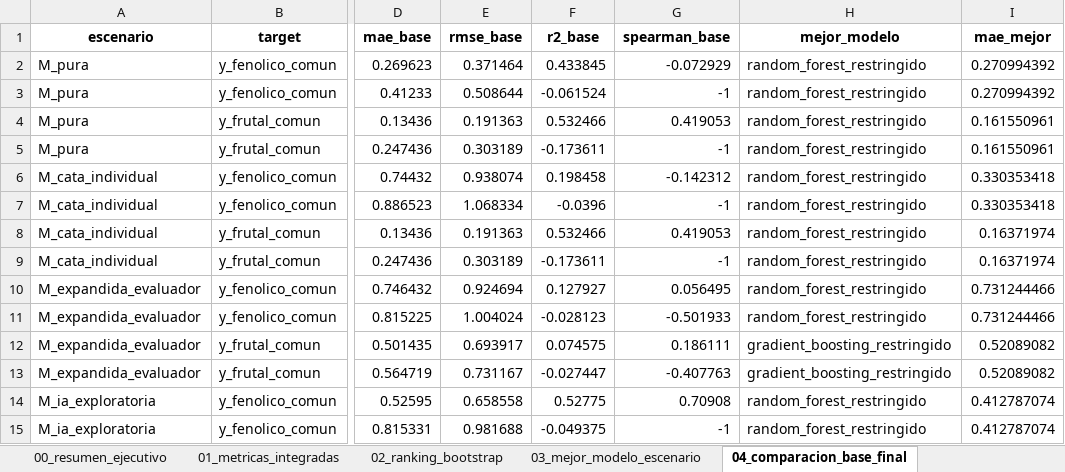
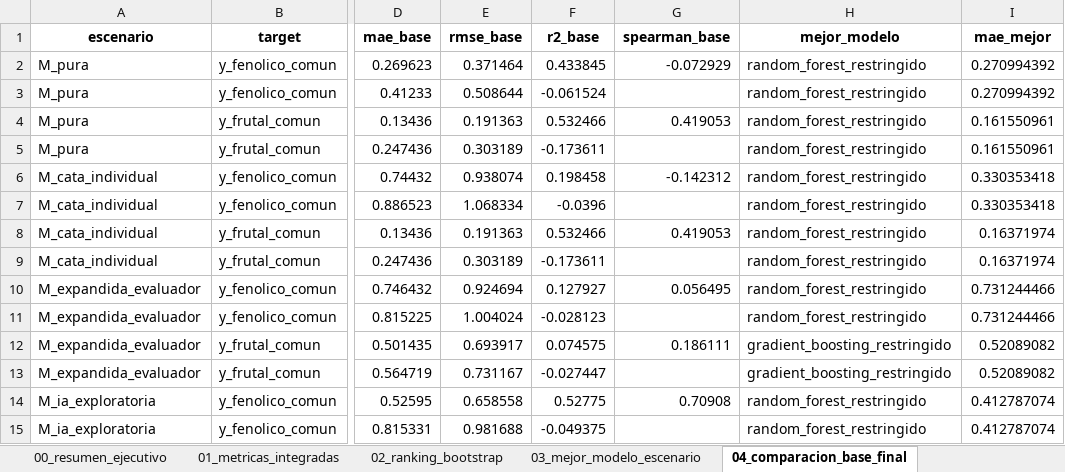
Before and after one commit to Alexandra-Navarro/tesis_whisky, an Excel workbook: data/modelamiento/comparacion_escenarios_modelamiento.xlsx, sheet 04_comparacion_base_final, drawn as a sheet; only a part is shown, gaps mark what is left out; values as stored, in another font and other column widths than the file's, no borders; the diff names each change by its address in the sheet, - before the commit and + after, or states it on an @@ line.

```diff
--- a/data/modelamiento/comparacion_escenarios_modelamiento.xlsx (sheet 04_comparacion_base_final)
+++ b/data/modelamiento/comparacion_escenarios_modelamiento.xlsx (sheet 04_comparacion_base_final)
-G3 (spearman_base): -1
+G3 (spearman_base): (empty)
-G5 (spearman_base): -1
+G5 (spearman_base): (empty)
-G7 (spearman_base): -1
+G7 (spearman_base): (empty)
-G9 (spearman_base): -1
+G9 (spearman_base): (empty)
-G11 (spearman_base): -0.501933
+G11 (spearman_base): (empty)
-G13 (spearman_base): -0.407763
+G13 (spearman_base): (empty)
-G15 (spearman_base): -1
+G15 (spearman_base): (empty)
```
Also changed, not shown: sheet 06_variables_prioritarias, sheet 07_variables_discusion, sheet 09_colinealidad_prioritarias, sheet 01_metricas_integradas, data/modelamiento/interpretabilidad_modelos.xlsx, data/modelamiento/resultados_modelo_base.xlsx, 32 other files.
